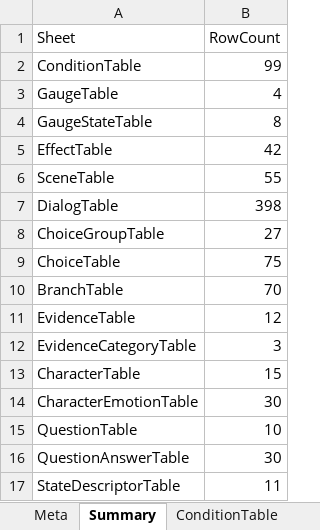
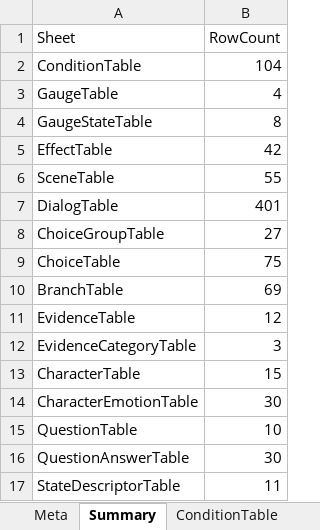
Before and after one commit to yong124/GSD, an Excel workbook: content/generated/script.generated.xlsx, sheet Summary, drawn as a sheet; values as stored, in another font and other column widths than the file's, no borders; the diff names each change by its address in the sheet, - before the commit and + after, or states it on an @@ line.

```diff
--- a/content/generated/script.generated.xlsx (sheet Summary)
+++ b/content/generated/script.generated.xlsx (sheet Summary)
-B2 (RowCount): 99
+B2 (RowCount): 104
-B7 (RowCount): 398
+B7 (RowCount): 401
-B10 (RowCount): 70
+B10 (RowCount): 69
```
Also changed, not shown: sheet DialogTable, sheet ConditionTable, sheet BranchTable, sheet ChoiceTable, sheet Meta, sheet EvidenceTable, 18 other files.
